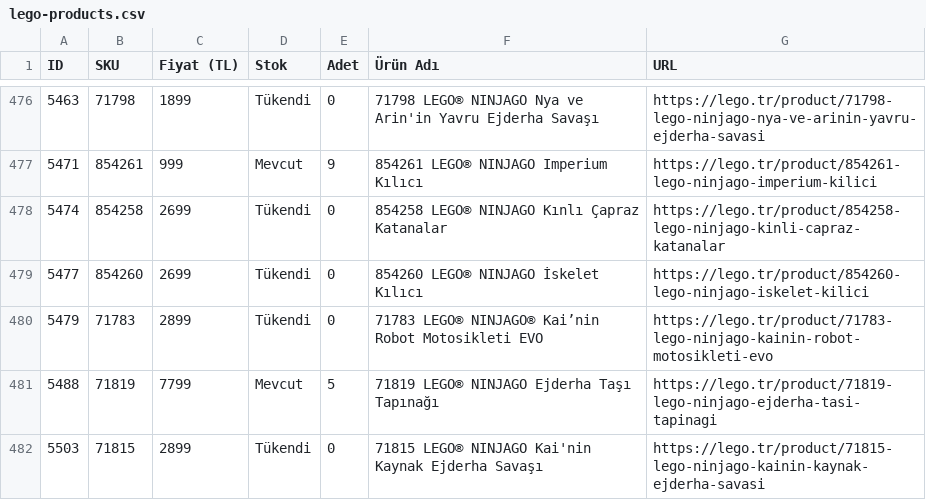
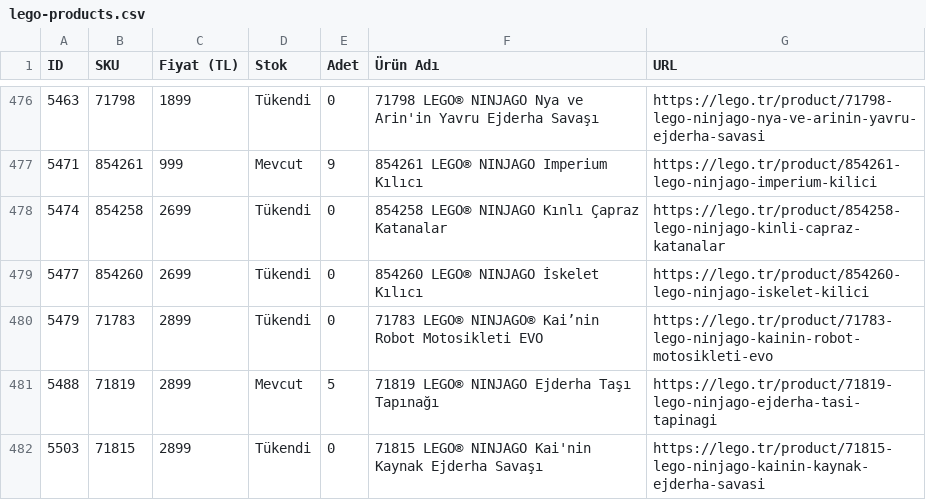
Before and after one commit to mehranyavari/woocommerce-stock-scraper, a CSV file: output/lego-products.csv, drawn as a sheet; only a part is shown, gaps mark what is left out; the diff covers the shown part only.

```diff
--- a/output/lego-products.csv
+++ b/output/lego-products.csv
@@ -480,3 +480,3 @@ ID,SKU,Fiyat (TL),Stok,Adet,Ürün Adı,URL
 5479,71783,2899,Tükendi,0,"71783 LEGO® NINJAGO® Kai’nin Robot Motosikleti EVO","https://lego.tr/product/71783-lego-ninjago-kainin-robot-motosikleti-evo"
-5488,71819,7799,Mevcut,5,"71819 LEGO® NINJAGO Ejderha Taşı Tapınağı","https://lego.tr/product/71819-lego-ninjago-ejderha-tasi-tapinagi"
+5488,71819,2899,Mevcut,5,"71819 LEGO® NINJAGO Ejderha Taşı Tapınağı","https://lego.tr/product/71819-lego-ninjago-ejderha-tasi-tapinagi"
 5503,71815,2899,Tükendi,0,"71815 LEGO® NINJAGO Kai'nin Kaynak Ejderha Savaşı","https://lego.tr/product/71815-lego-ninjago-kainin-kaynak-ejderha-savasi"
```
Also changed, not shown: 91 edited cells elsewhere in this file, 3 other files.
